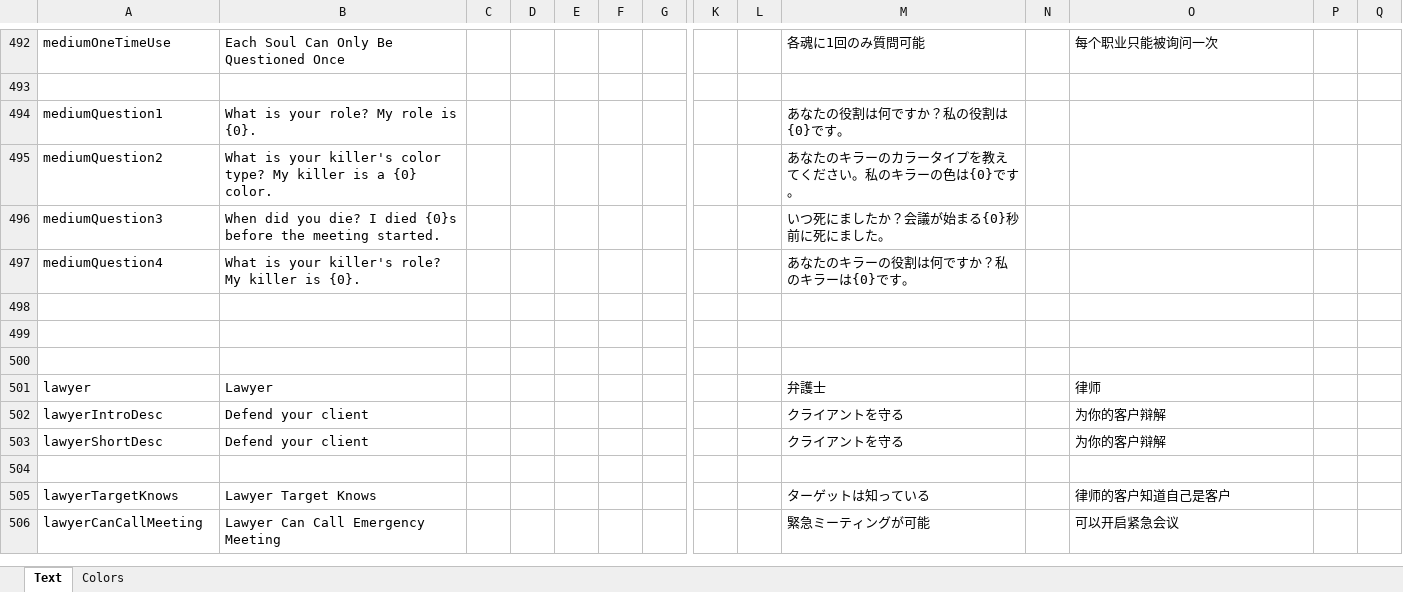
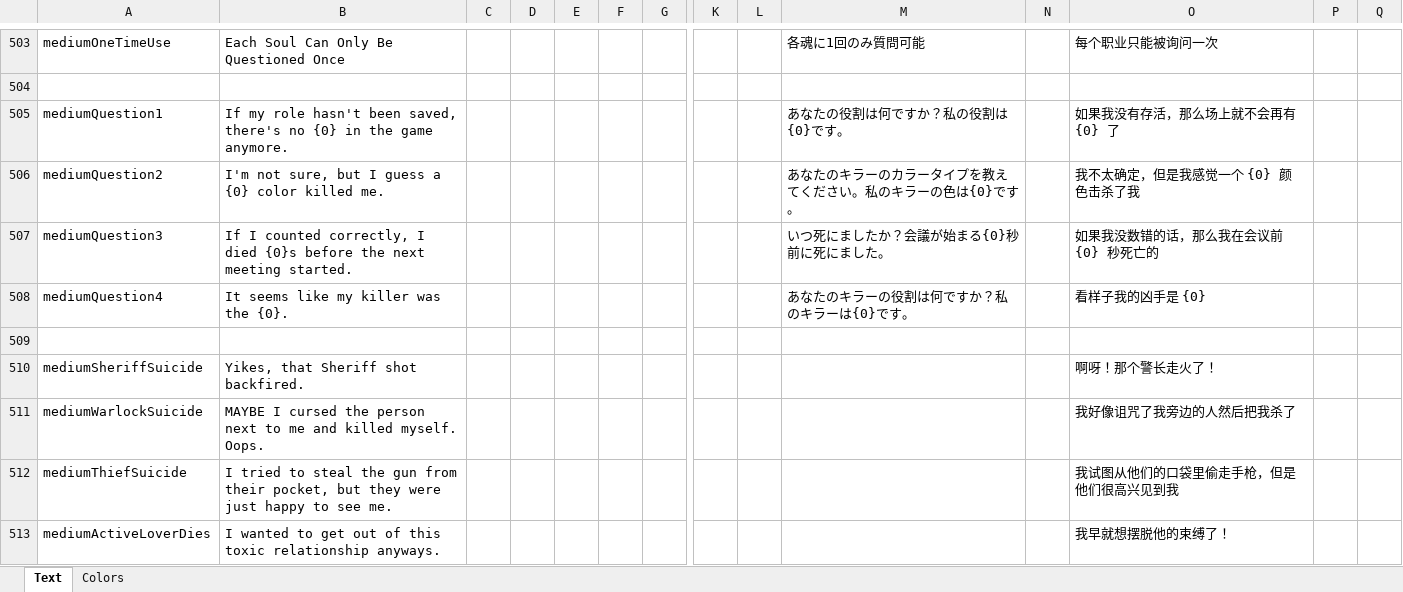
Before and after one commit to dabao40/TheOtherRolesGMIA, an Excel workbook: Strings.xlsx, sheet Text, drawn as a sheet; only a part is shown, gaps mark what is left out; the shorter side is filled out with more unchanged rows; values as stored, in another font and other column widths than the file's, no borders; addresses are those after the commit; rows hold the shown columns only; the diff covers the shown part only; the diff names each change by its address in the sheet, - before the commit and + after, or states it on an @@ line.

Commit message:
New Chinese translations

```diff
--- a/Strings.xlsx (sheet Text)
+++ b/Strings.xlsx (sheet Text)
-B505: What is your role? My role is {0}.
+B505: If my role hasn't been saved, there's no {0} in the game anymore.
-O505: (empty)
+O505: 如果我没有存活，那么场上就不会再有 {0} 了
-B506: What is your killer's color type? My killer is a {0} color.
+B506: I'm not sure, but I guess a {0} color killed me.
-O506: (empty)
+O506: 我不太确定，但是我感觉一个 {0} 颜色击杀了我
-B507: When did you die? I died {0}s before the meeting started.
+B507: If I counted correctly, I died {0}s before the next meeting started.
-O507: (empty)
+O507: 如果我没数错的话，那么我在会议前 {0} 秒死亡的
-B508: What is your killer's role? My killer is {0}.
+B508: It seems like my killer was the {0}.
-O508: (empty)
+O508: 看样子我的凶手是 {0}
-row 510: (empty)
+row 510: mediumSheriffSuicide | Yikes, that Sheriff shot backfired. |  |  |  |  |  |  |  |  |  | 啊呀！那个警长走火了！
+row 511: mediumWarlockSuicide | MAYBE I cursed the person next to me and killed myself. Oops. |  |  |  |  |  |  |  |  |  | 我好像诅咒了我旁边的人然后把我杀了
+row 512: mediumThiefSuicide | I tried to steal the gun from their pocket, but they were just happy to see me. |  |  |  |  |  |  |  |  |  | 我试图从他们的口袋里偷走手枪，但是他们很高兴见到我
+row 513: mediumActiveLoverDies | I wanted to get out of this toxic relationship anyways. |  |  |  |  |  |  |  |  |  | 我早就想摆脱他的束缚了！
```
Also changed, not shown: 31 added rows, 5 removed rows and 27 edited cells elsewhere in this sheet.
